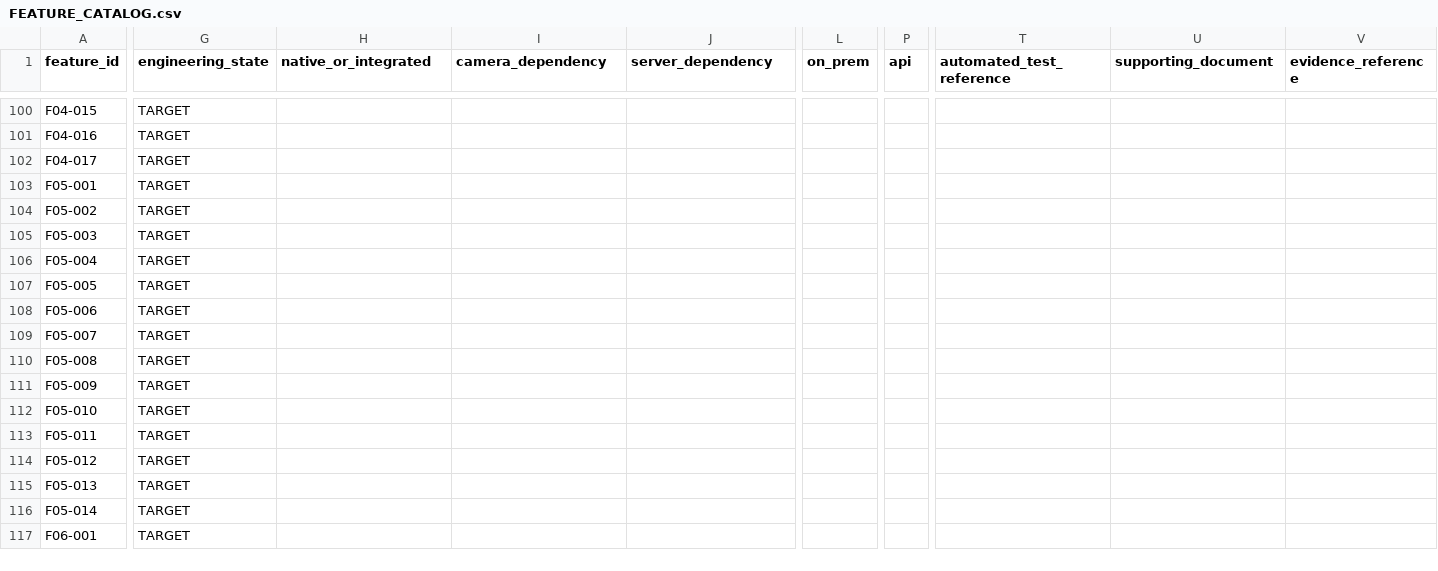
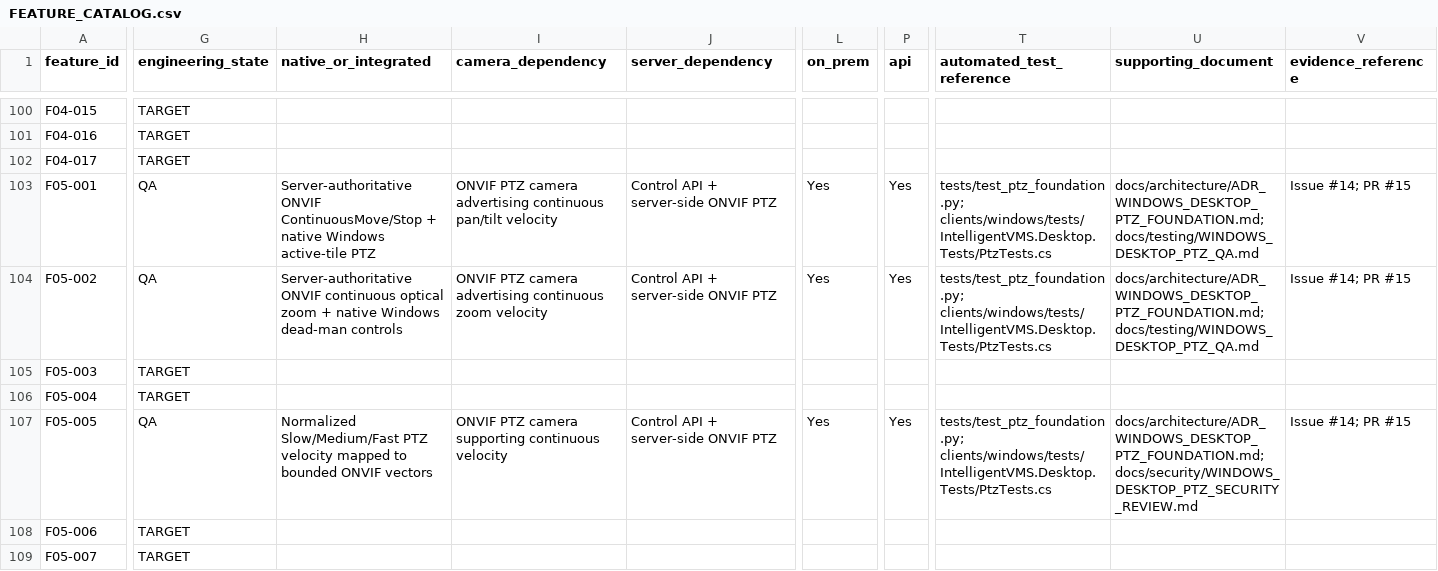
Before and after one commit to Sunny-Gumber/Intelligent-vms-solution, a CSV file: intelligent-vms-v1/docs/product/FEATURE_CATALOG.csv, drawn as a sheet; only a part is shown, gaps mark what is left out; the shorter side is filled out with more unchanged rows; the diff covers the shown part only; the diff names each change by its address in the sheet, - before the commit and + after, or states it on an @@ line.

Commit message:
Update generated PTZ feature catalog evidence

```diff
--- a/intelligent-vms-v1/docs/product/FEATURE_CATALOG.csv
+++ b/intelligent-vms-v1/docs/product/FEATURE_CATALOG.csv
-G103:G104 (engineering_state): TARGET
+G103:G104 (engineering_state): QA
-H103 (native_or_integrated): (empty)
+H103 (native_or_integrated): Server-authoritative ONVIF ContinuousMove/Stop + native Windows active-tile PTZ
-I103 (camera_dependency): (empty)
+I103 (camera_dependency): ONVIF PTZ camera advertising continuous pan/tilt velocity
-J103:J104 (server_dependency): (empty)
+J103:J104 (server_dependency): Control API + server-side ONVIF PTZ
-L103:L104 (on_prem): (empty)
+L103:L104 (on_prem): Yes
-P103:P104 (api): (empty)
+P103:P104 (api): Yes
-T103:T104 (automated_test_reference): (empty)
+T103:T104 (automated_test_reference): tests/test_ptz_foundation.py; clients/windows/tests/IntelligentVMS.Desktop.Tests/PtzTests.cs
-U103:U104 (supporting_document): (empty)
+U103:U104 (supporting_document): docs/architecture/ADR_WINDOWS_DESKTOP_PTZ_FOUNDATION.md; docs/testing/WINDOWS_DESKTOP_PTZ_QA.md
-V103:V104 (evidence_reference): (empty)
+V103:V104 (evidence_reference): Issue #14; PR #15
-H104 (native_or_integrated): (empty)
+H104 (native_or_integrated): Server-authoritative ONVIF continuous optical zoom + native Windows dead-man controls
-I104 (camera_dependency): (empty)
+I104 (camera_dependency): ONVIF PTZ camera advertising continuous zoom velocity
-G107 (engineering_state): TARGET
+G107 (engineering_state): QA
-H107 (native_or_integrated): (empty)
+H107 (native_or_integrated): Normalized Slow/Medium/Fast PTZ velocity mapped to bounded ONVIF vectors
-I107 (camera_dependency): (empty)
+I107 (camera_dependency): ONVIF PTZ camera supporting continuous velocity
-J107 (server_dependency): (empty)
+J107 (server_dependency): Control API + server-side ONVIF PTZ
-L107 (on_prem): (empty)
+L107 (on_prem): Yes
-P107 (api): (empty)
+P107 (api): Yes
-T107 (automated_test_reference): (empty)
+T107 (automated_test_reference): tests/test_ptz_foundation.py; clients/windows/tests/IntelligentVMS.Desktop.Tests/PtzTests.cs
-U107 (supporting_document): (empty)
+U107 (supporting_document): docs/architecture/ADR_WINDOWS_DESKTOP_PTZ_FOUNDATION.md; docs/security/WINDOWS_DESKTOP_PTZ_SECURITY_REVIEW.md
-V107 (evidence_reference): (empty)
+V107 (evidence_reference): Issue #14; PR #15
```
Also changed, not shown: 10 edited cells elsewhere in this file.
